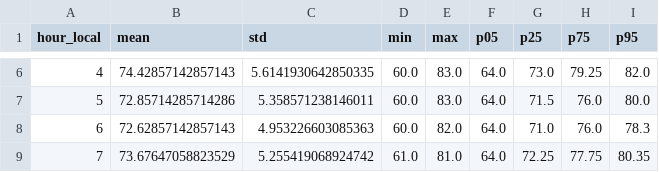
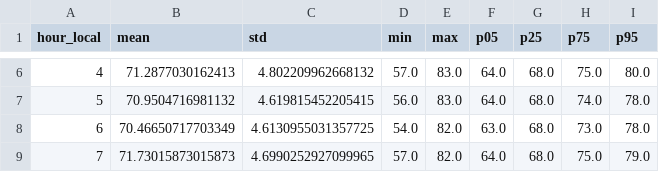
Before and after one commit to first2mars/TempGraphs, a CSV file: outputs/stations/KEND/aug/climo.csv, drawn as a sheet; only a part is shown, gaps mark what is left out; the diff covers the shown part only.

```diff
--- a/outputs/stations/KEND/aug/climo.csv
+++ b/outputs/stations/KEND/aug/climo.csv
@@ -6,4 +6,4 @@ hour_local,mean,std,min,max,p05,p25,p75,p95
-4,74.42857142857143,5.6141930642850335,60.0,83.0,64.0,73.0,79.25,82.0
-5,72.85714285714286,5.358571238146011,60.0,83.0,64.0,71.5,76.0,80.0
-6,72.62857142857143,4.953226603085363,60.0,82.0,64.0,71.0,76.0,78.3
-7,73.67647058823529,5.255419068924742,61.0,81.0,64.0,72.25,77.75,80.35
+4,71.2877030162413,4.802209962668132,57.0,83.0,64.0,68.0,75.0,80.0
+5,70.9504716981132,4.619815452205415,56.0,83.0,64.0,68.0,74.0,78.0
+6,70.46650717703349,4.6130955031357725,54.0,82.0,63.0,68.0,73.0,78.0
+7,71.73015873015873,4.6990252927099965,57.0,82.0,64.0,68.0,75.0,79.0
```
Also changed, not shown: 143 edited cells elsewhere in this file, outputs/stations/KDLF/aug/climo.csv, 5 other files.
